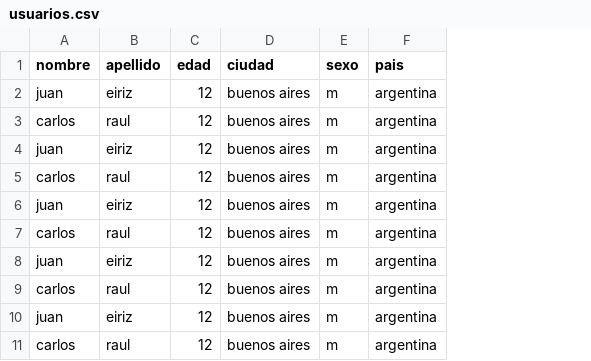
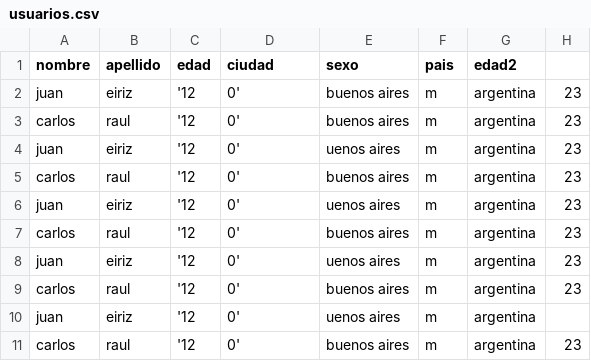
Before and after one commit to jeiriz/python-data, a CSV file: pandas/usuarios.csv, drawn as a sheet; addresses are those after the commit; the diff names each change by its address in the sheet, - before the commit and + after, or states it on an @@ line.

```diff
--- a/pandas/usuarios.csv
+++ b/pandas/usuarios.csv
+column E (sexo), rows 2-11: buenos aires | buenos aires | uenos aires | buenos aires | uenos aires | buenos aires | uenos aires | buenos aires | uenos aires | buenos aires
+column H, rows 2-11: 23 | 23 | 23 | 23 | 23 | 23 | 23 | 23 |  | 23
-F1: sexo
+F1: pais
-G1: pais
+G1: edad2
-C2:C11 (edad): 12
+C2:C11 (edad): '12
-D2:D11 (ciudad): buenos aires
+D2:D11 (ciudad): 0'
```
Also changed, not shown: pandas/usuariosWrongData.csv, 1 other file.
